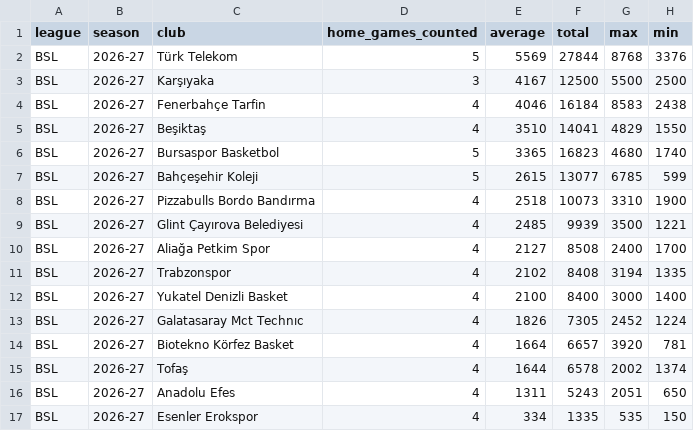
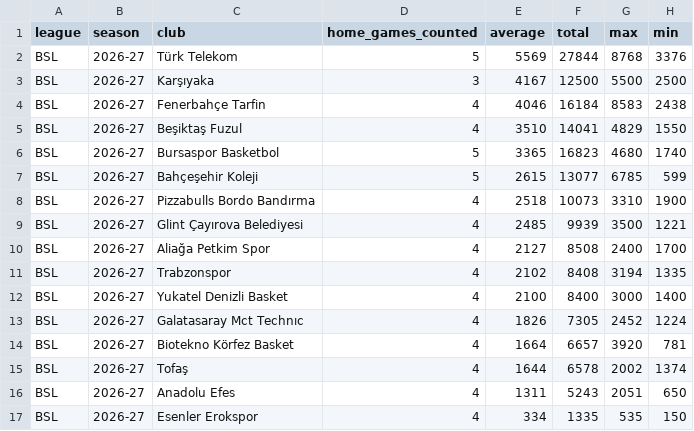
Before and after one commit to andriuspanama/ACBattendance, a CSV file: data/bsl/attendance_averages.csv, drawn as a sheet.

```diff
--- a/data/bsl/attendance_averages.csv
+++ b/data/bsl/attendance_averages.csv
@@ -4,3 +4,3 @@ BSL,2026-27,Karşıyaka,3,4167,12500,5500,2500
 BSL,2026-27,Fenerbahçe Tarfin,4,4046,16184,8583,2438
-BSL,2026-27,Beşiktaş,4,3510,14041,4829,1550
+BSL,2026-27,Beşiktaş Fuzul,4,3510,14041,4829,1550
 BSL,2026-27,Bursaspor Basketbol,5,3365,16823,4680,1740
```
Also changed, not shown: data/bsl/matches.csv, 2 other files.
